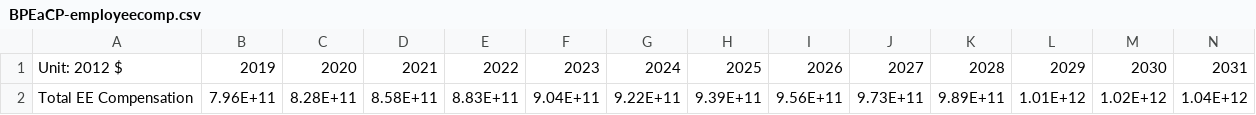
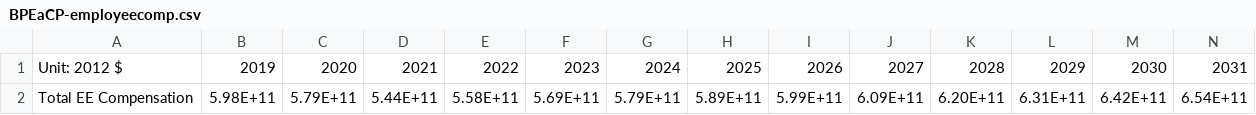
Before and after one commit to EnergyInnovation/eps-brazil, a CSV file: InputData/io-model/BPEaCP/BPEaCP-employeecomp.csv, drawn as a sheet; only a part is shown; removed rows and columns are numbered as before the commit, all else as after; rows hold the shown columns only; the diff names each change by its address in the sheet, - before the commit and + after, or states it on an @@ line.

Commit message:
Additional edit to BPEaCP methodology

```diff
--- a/InputData/io-model/BPEaCP/BPEaCP-employeecomp.csv
+++ b/InputData/io-model/BPEaCP/BPEaCP-employeecomp.csv
-row 2: Total EE Compensation | 7.96E+11 | 8.28E+11 | 8.58E+11 | 8.83E+11 | 9.04E+11 | 9.22E+11 | 9.39E+11 | 9.56E+11 | 9.73E+11 | 9.89E+11 | 1.01E+12 | 1.02E+12 | 1.04E+12
+row 2: Total EE Compensation | 5.98E+11 | 5.79E+11 | 5.44E+11 | 5.58E+11 | 5.69E+11 | 5.79E+11 | 5.89E+11 | 5.99E+11 | 6.09E+11 | 6.20E+11 | 6.31E+11 | 6.42E+11 | 6.54E+11
```
Also changed, not shown: 1 other file.
